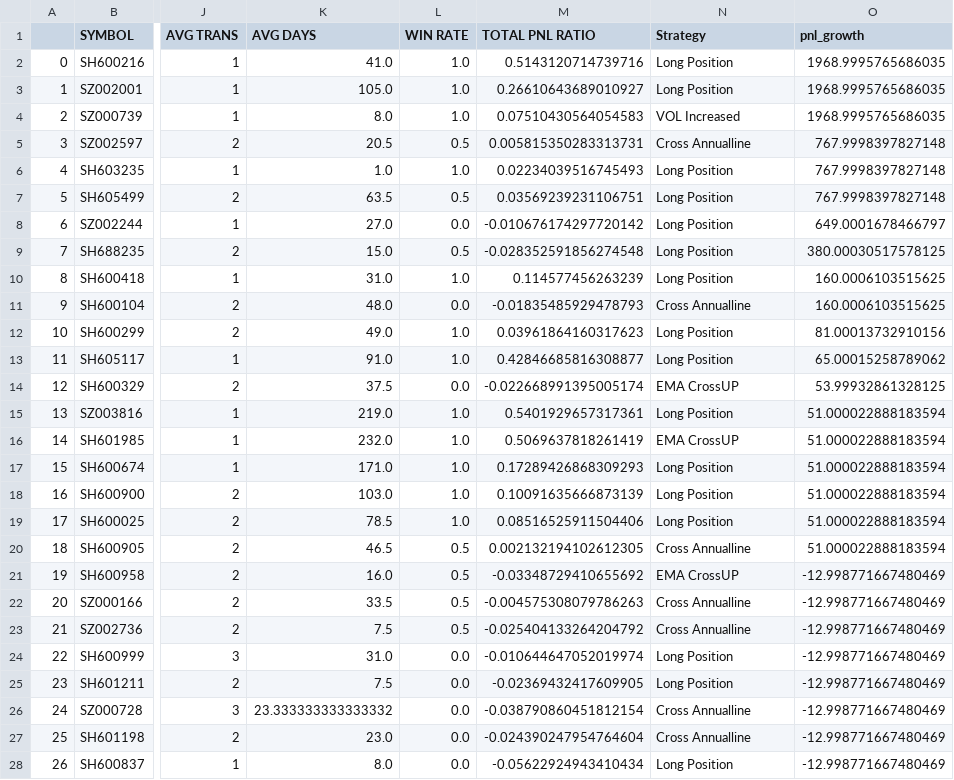
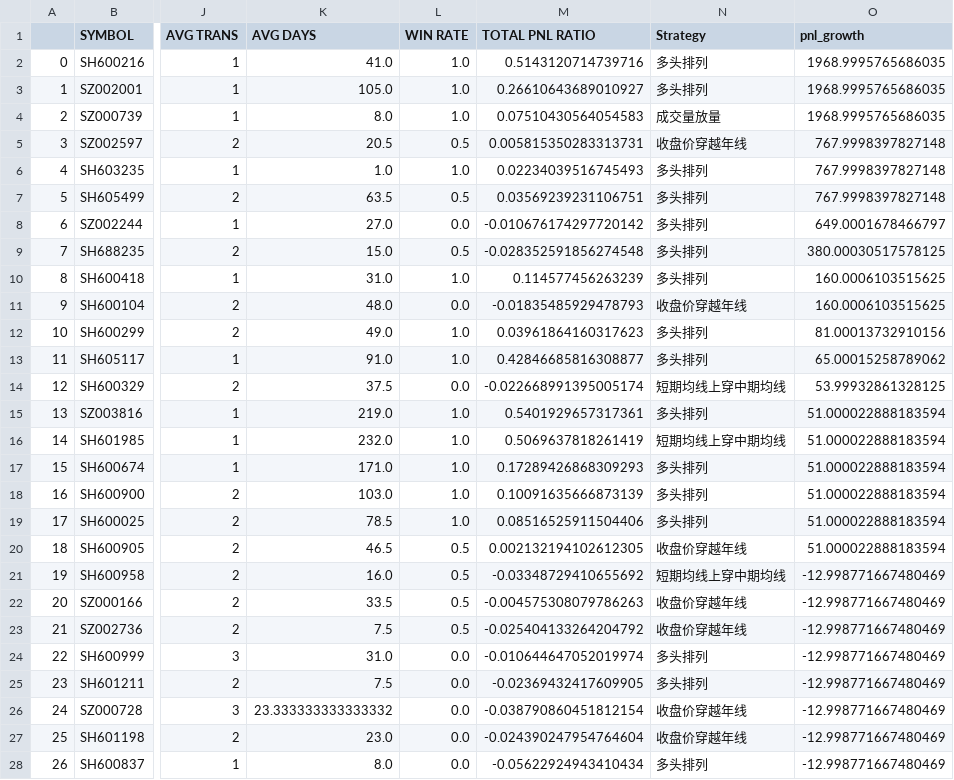
Before and after one commit to joeyrensh/pub_finance, a CSV file: pub_finance/finance/images/cn_stockdetail.csv, drawn as a sheet; only a part is shown, gaps mark what is left out; the diff covers the shown part only; the diff names each change by its address in the sheet, - before the commit and + after, or states it on an @@ line.

```diff
--- a/pub_finance/finance/images/cn_stockdetail.csv
+++ b/pub_finance/finance/images/cn_stockdetail.csv
-N2:N3 (Strategy): Long Position
+N2:N3 (Strategy): 多头排列
-N4 (Strategy): VOL Increased
+N4 (Strategy): 成交量放量
-N5 (Strategy): Cross Annualline
+N5 (Strategy): 收盘价穿越年线
-N6:N10 (Strategy): Long Position
+N6:N10 (Strategy): 多头排列
-N11 (Strategy): Cross Annualline
+N11 (Strategy): 收盘价穿越年线
-N12:N13 (Strategy): Long Position
+N12:N13 (Strategy): 多头排列
-N14 (Strategy): EMA CrossUP
+N14 (Strategy): 短期均线上穿中期均线
-N15 (Strategy): Long Position
+N15 (Strategy): 多头排列
-N16 (Strategy): EMA CrossUP
+N16 (Strategy): 短期均线上穿中期均线
-N17:N19 (Strategy): Long Position
+N17:N19 (Strategy): 多头排列
-N20 (Strategy): Cross Annualline
+N20 (Strategy): 收盘价穿越年线
-N21 (Strategy): EMA CrossUP
+N21 (Strategy): 短期均线上穿中期均线
-N22:N23 (Strategy): Cross Annualline
+N22:N23 (Strategy): 收盘价穿越年线
-N24:N25 (Strategy): Long Position
+N24:N25 (Strategy): 多头排列
-N26:N27 (Strategy): Cross Annualline
+N26:N27 (Strategy): 收盘价穿越年线
-N28 (Strategy): Long Position
+N28 (Strategy): 多头排列
```
Also changed, not shown: 65 edited cells elsewhere in this file, pub_finance/finance/images/cn_etf.csv, pub_finance/finance/images/cn_stockdetail_short.csv, 7 other files.
